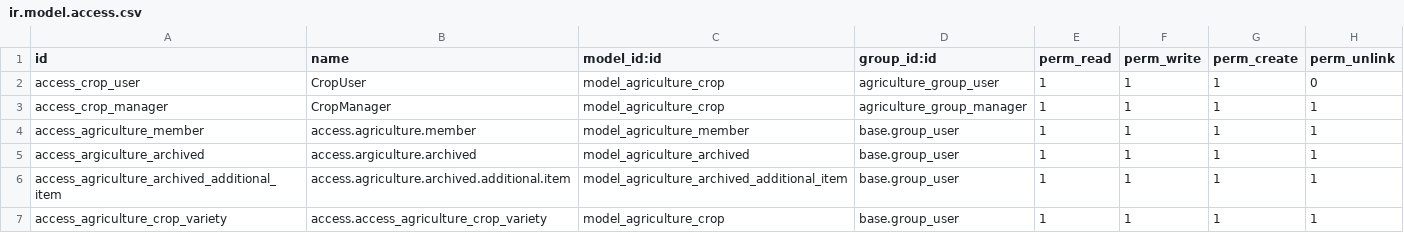
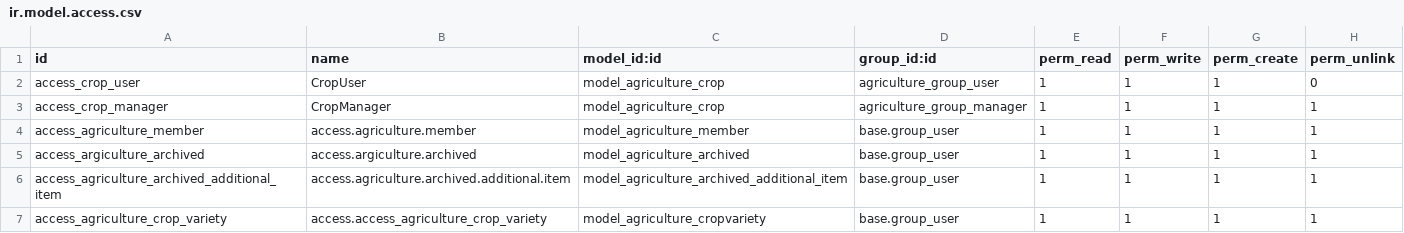
Before and after one commit to PIMIYA/Odoo_15, a CSV file: odoo/addons/agriculture_app/security/ir.model.access.csv, drawn as a sheet.

Commit message:
update security rules

```diff
--- a/odoo/addons/agriculture_app/security/ir.model.access.csv
+++ b/odoo/addons/agriculture_app/security/ir.model.access.csv
@@ -6,2 +6,2 @@ access_argiculture_archived,access.argiculture.archived,model_agriculture_archiv
 access_agriculture_archived_additional_item,access.agriculture.archived.additional.item,model_agriculture_archived_additional_item,base.group_user,1,1,1,1
-access_agriculture_crop_variety,access.access_agriculture_crop_variety,model_agriculture_crop,base.group_user,1,1,1,1
+access_agriculture_crop_variety,access.access_agriculture_crop_variety,model_agriculture_cropvariety,base.group_user,1,1,1,1
```
